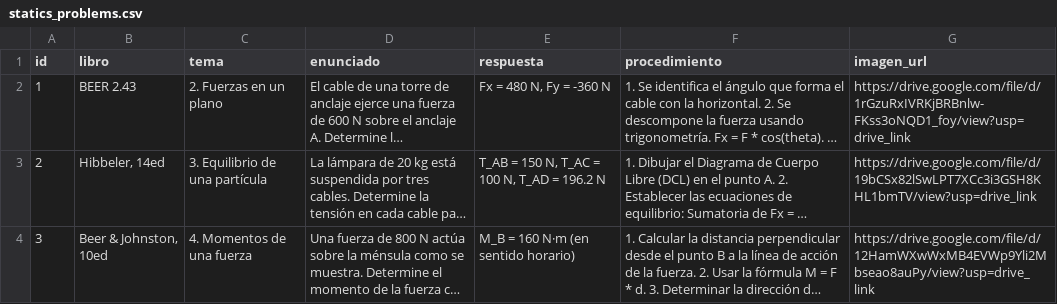
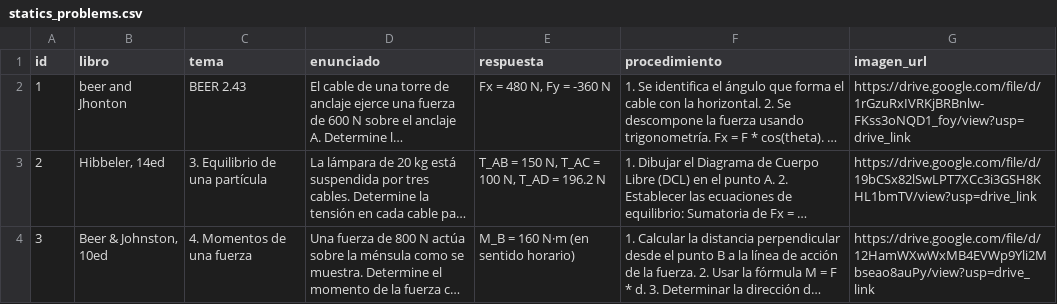
Before and after one commit to cbastianM/prueba-ia, a CSV file: database/statics_problems.csv, drawn as a sheet; long unchanged cells end in …; the diff names each change by its address in the sheet, - before the commit and + after, or states it on an @@ line.

Commit message:
Update statics_problems.csv

```diff
--- a/database/statics_problems.csv
+++ b/database/statics_problems.csv
-B2 (libro): BEER 2.43
+B2 (libro): beer and Jhonton
-C2 (tema): 2. Fuerzas en un plano
+C2 (tema): BEER 2.43
```
